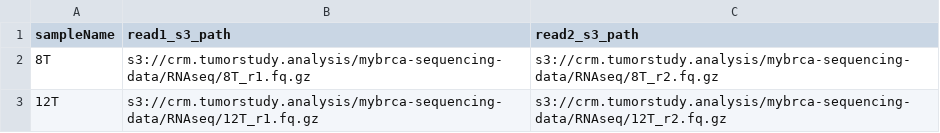
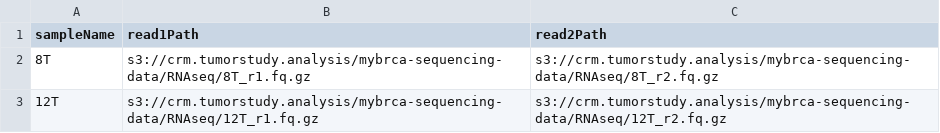
Before and after one commit to cancer-research-malaysia/NeonDisco, a TSV file: misc/metadata/hla-typing-local-flagged-samples/MyBrCa_samples_HLA-retyping.manifest.tsv, drawn as a sheet; only a part is shown.

```diff
--- a/misc/metadata/hla-typing-local-flagged-samples/MyBrCa_samples_HLA-retyping.manifest.tsv
+++ b/misc/metadata/hla-typing-local-flagged-samples/MyBrCa_samples_HLA-retyping.manifest.tsv
@@ -1,2 +1,2 @@
-sampleName	read1_s3_path	read2_s3_path
+sampleName	read1Path	read2Path
 8T	s3://crm.tumorstudy.analysis/mybrca-sequencing-data/RNAseq/8T_r1.fq.gz	s3://crm.tumorstudy.analysis/mybrca-sequencing-data/RNAseq/8T_r2.fq.gz
```
Also changed, not shown: manifests/hla-retyping/test-run.manifest.tsv, 6 other files.
